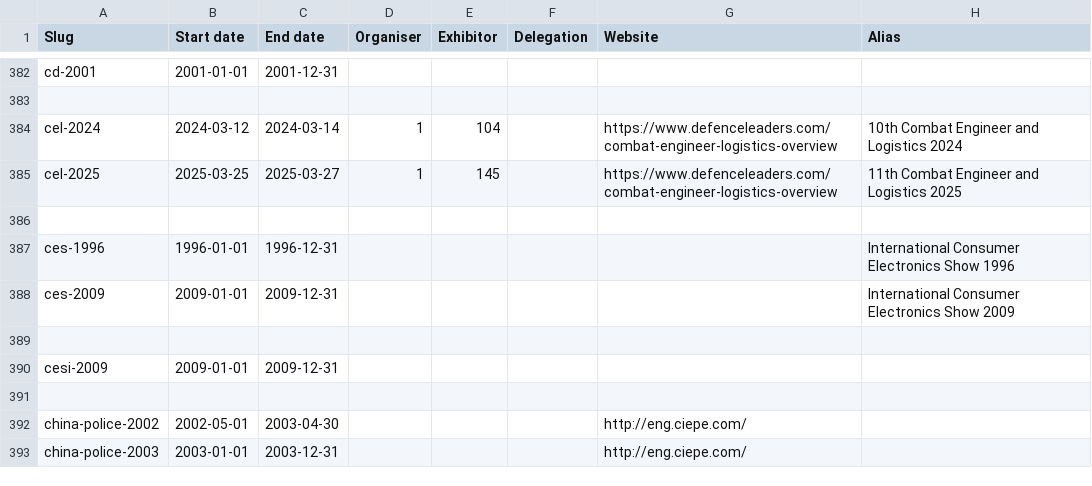
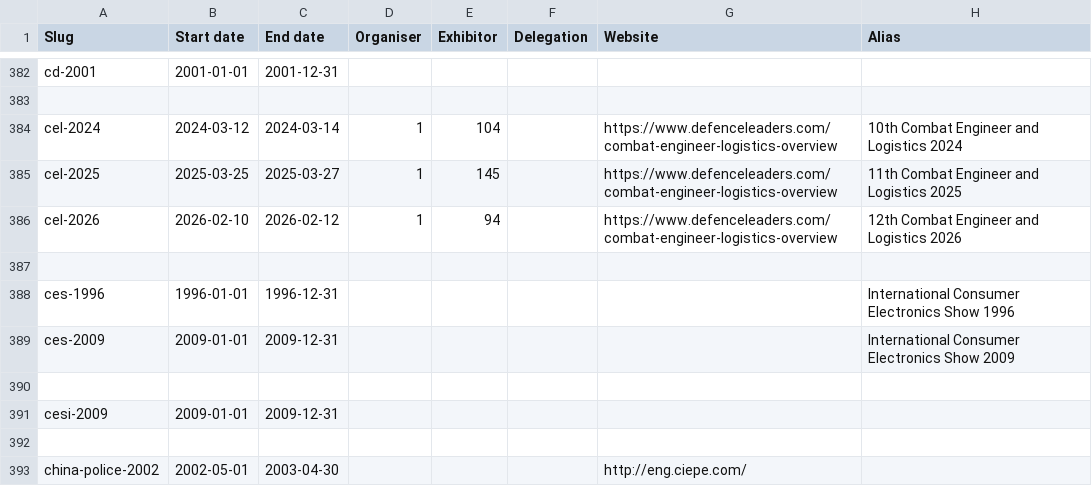
Before and after one commit to caatdata/arms-and-security-fair-exhibitors, a CSV file: summary.csv, drawn as a sheet; only a part is shown, gaps mark what is left out; the shorter side is filled out with more unchanged rows.

Commit message:
Add CEL 2026 with exhibitor list.

```diff
--- a/summary.csv
+++ b/summary.csv
@@ -385,2 +385,3 @@ cel-2024,2024-03-12,2024-03-14,1,104,,https://www.defenceleaders.com/combat-engi
 cel-2025,2025-03-25,2025-03-27,1,145,,https://www.defenceleaders.com/combat-engineer-logistics-overview,11th Combat Engineer and Logistics 2025
+cel-2026,2026-02-10,2026-02-12,1,94,,https://www.defenceleaders.com/combat-engineer-logistics-overview,12th Combat Engineer and Logistics 2026
 ,,,,,,,
```
Also changed, not shown: 2 other files.
